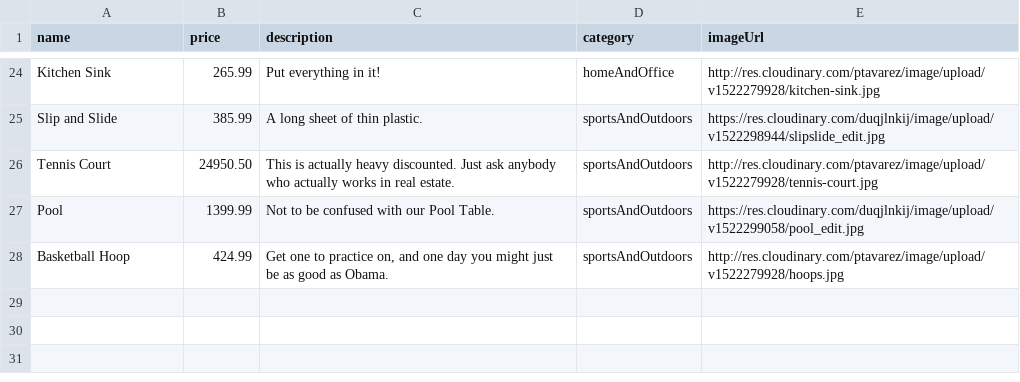
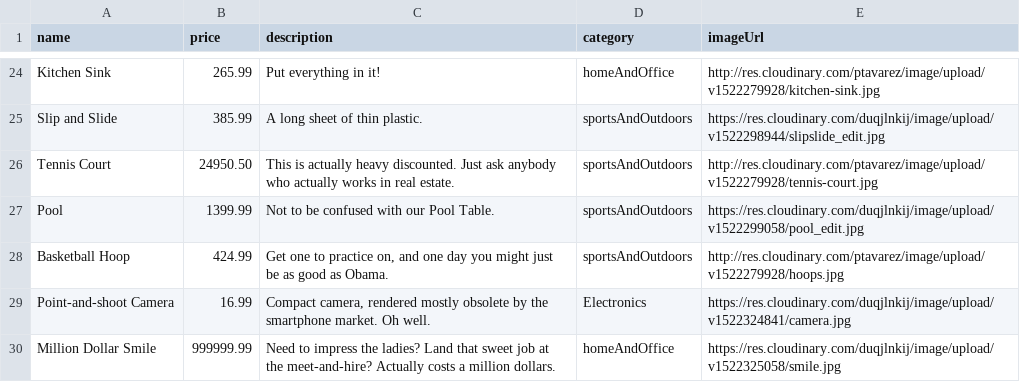
Before and after one commit to RaindropAndWee/raindrop-api, a CSV file: data/products.csv, drawn as a sheet; only a part is shown, gaps mark what is left out; the diff names each change by its address in the sheet, - before the commit and + after, or states it on an @@ line.

Commit message:
Add two more products to flesh out listing
- Add two more products to flesh out listing

```diff
--- a/data/products.csv
+++ b/data/products.csv
+row 29: Point-and-shoot Camera | 16.99 | Compact camera, rendered mostly obsolete by the smartphone market. Oh well. | Electronics | https://res.cloudinary.com/duqjlnkij/image/upload/v1522324841/camera.jpg
+row 30: Million Dollar Smile | 999999.99 | Need to impress the ladies? Land that sweet job at the meet-and-hire? Actually costs a million dollars. | homeAndOffice | https://res.cloudinary.com/duqjlnkij/image/upload/v1522325058/smile.jpg
```
